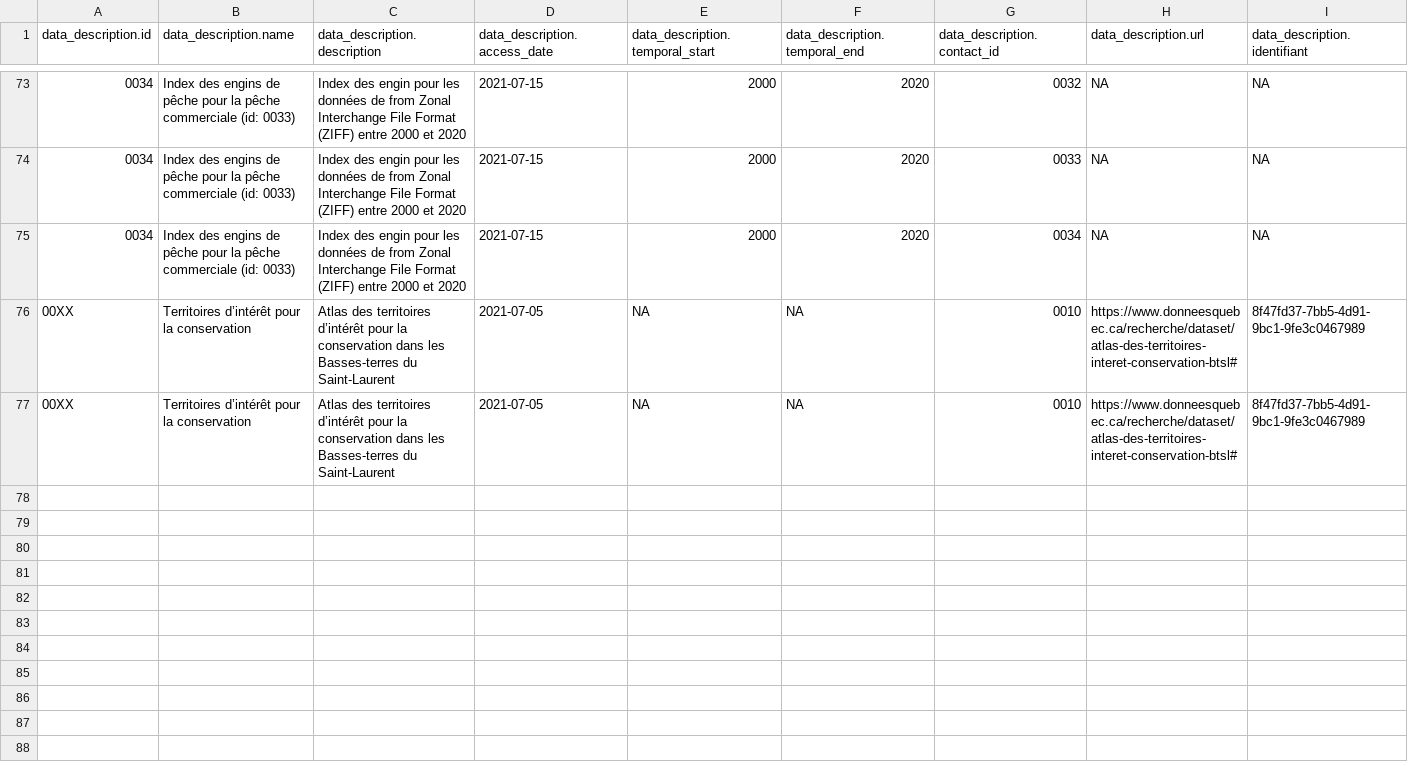
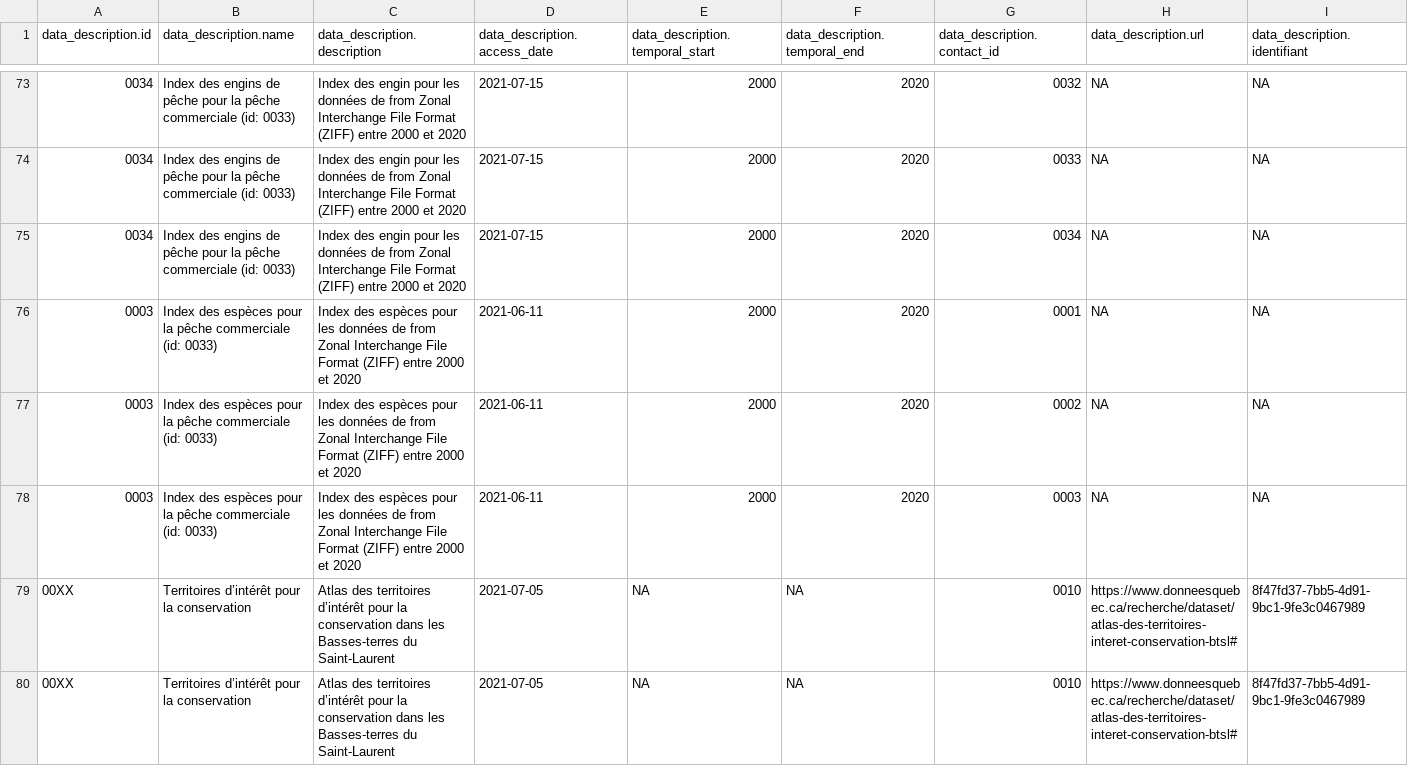
Before and after one commit to EffetsCumulatifsNavigation/ceanav, a CSV file: data/data-metadata/metadata.csv, drawn as a sheet; only a part is shown, gaps mark what is left out; rows hold the shown columns only; the diff names each change by its address in the sheet, - before the commit and + after, or states it on an @@ line.

Commit message:
add species list for fisheries

```diff
--- a/data/data-metadata/metadata.csv
+++ b/data/data-metadata/metadata.csv
+row 76: 0003 | Index des espèces pour la pêche commerciale (id: 0033) | Index des espèces pour les données de from Zonal Interchange File Format (ZIFF) entre 2000 et 2020 | 2021-06-11 | 2000 | 2020 | 0001 | NA | NA
+row 77: 0003 | Index des espèces pour la pêche commerciale (id: 0033) | Index des espèces pour les données de from Zonal Interchange File Format (ZIFF) entre 2000 et 2020 | 2021-06-11 | 2000 | 2020 | 0002 | NA | NA
+row 78: 0003 | Index des espèces pour la pêche commerciale (id: 0033) | Index des espèces pour les données de from Zonal Interchange File Format (ZIFF) entre 2000 et 2020 | 2021-06-11 | 2000 | 2020 | 0003 | NA | NA
```
Also changed, not shown: 7 other files.
